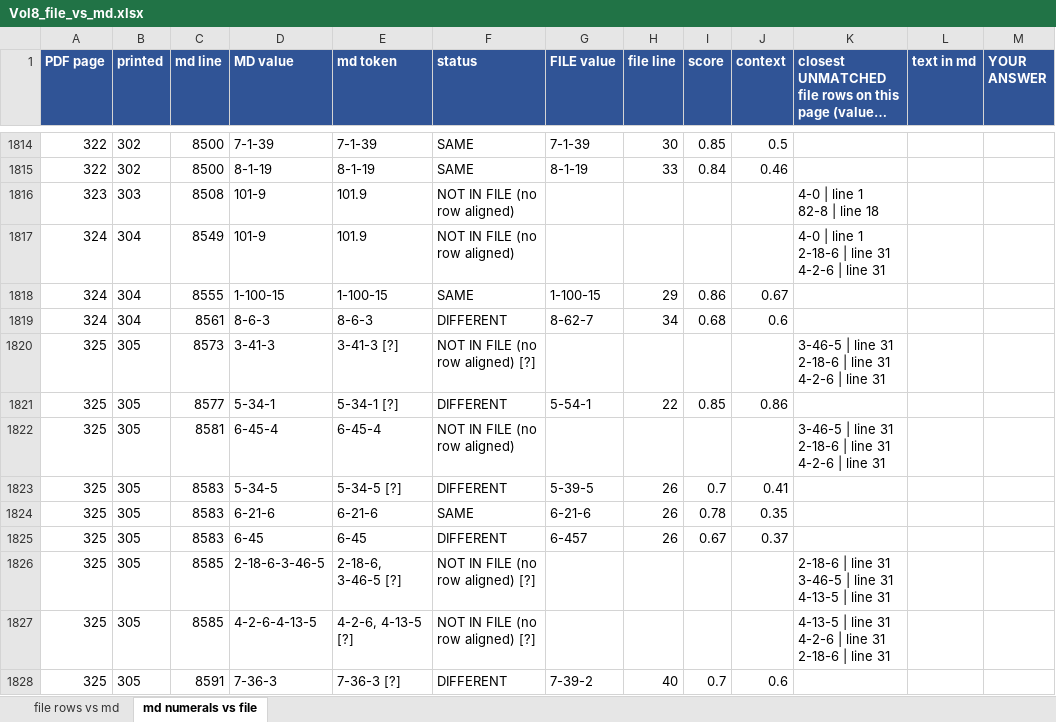
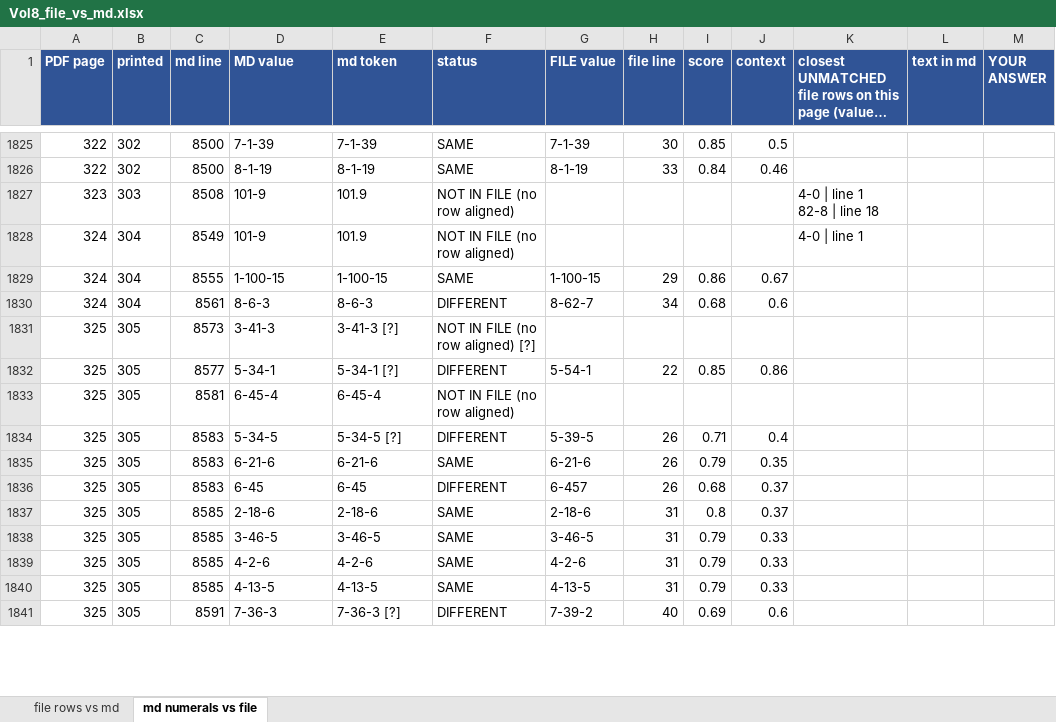
Before and after one commit to bhargaviupa/rik-translation, an Excel workbook: vol8/numerals/Vol8_file_vs_md.xlsx, sheet md numerals vs file, drawn as a sheet; only a part is shown, gaps mark what is left out; long unchanged cells end in …; values as stored, in another font and other column widths than the file's, no borders; addresses are those after the commit; ↵ is a line break in a cell; the diff covers the shown part only; the diff names each change by its address in the sheet, - before the commit and + after, or states it on an @@ line.

```diff
--- a/vol8/numerals/Vol8_file_vs_md.xlsx (sheet md numerals vs file)
+++ b/vol8/numerals/Vol8_file_vs_md.xlsx (sheet md numerals vs file)
-K1828: 4-0 | line 1 ↵ 2-18-6 | line 31 ↵ 4-2-6 | line 31
+K1828: 4-0 | line 1
-K1831: 3-46-5 | line 31 ↵ 2-18-6 | line 31 ↵ 4-2-6 | line 31
+K1831: (empty)
-K1833: 3-46-5 | line 31 ↵ 2-18-6 | line 31 ↵ 4-2-6 | line 31
+K1833: (empty)
-I1834 (score): 0.7
+I1834 (score): 0.71
-J1834 (context): 0.41
+J1834 (context): 0.4
-I1835 (score): 0.78
+I1835 (score): 0.79
-I1836 (score): 0.67
+I1836 (score): 0.68
-D1837 (MD value): 2-18-6-3-46-5
+D1837 (MD value): 2-18-6
-E1837 (md token): 2-18-6, 3-46-5 [?]
+E1837 (md token): 2-18-6
-F1837:F1838 (status): NOT IN FILE (no row aligned) [?]
+F1837:F1838 (status): SAME
-G1837 (FILE value): (empty)
+G1837 (FILE value): 2-18-6
-H1837:H1838 (file line): (empty)
+H1837:H1838 (file line): 31
-I1837 (score): (empty)
+I1837 (score): 0.8
-J1837 (context): (empty)
+J1837 (context): 0.37
-K1837: 2-18-6 | line 31 ↵ 3-46-5 | line 31 ↵ 4-13-5 | line 31
+K1837: (empty)
-D1838 (MD value): 4-2-6-4-13-5
+D1838 (MD value): 3-46-5
-E1838 (md token): 4-2-6, 4-13-5 [?]
+E1838 (md token): 3-46-5
-G1838 (FILE value): (empty)
+G1838 (FILE value): 3-46-5
-I1838 (score): (empty)
+I1838 (score): 0.79
-J1838 (context): (empty)
+J1838 (context): 0.33
-K1838: 4-13-5 | line 31 ↵ 4-2-6 | line 31 ↵ 2-18-6 | line 31
+K1838: (empty)
+row 1839: 325 | 305 | 8585 | 4-2-6 | 4-2-6 | SAME | 4-2-6 | 31 | 0.79 | 0.33
+row 1840: 325 | 305 | 8585 | 4-13-5 | 4-13-5 | SAME | 4-13-5 | 31 | 0.79 | 0.33
-I1841 (score): 0.7
+I1841 (score): 0.69
```
Also changed, not shown: 33 added rows, 41 removed rows and 389 edited cells elsewhere in this sheet, sheet file rows vs md, 2 other files.
